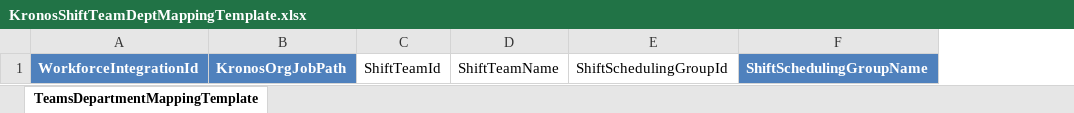
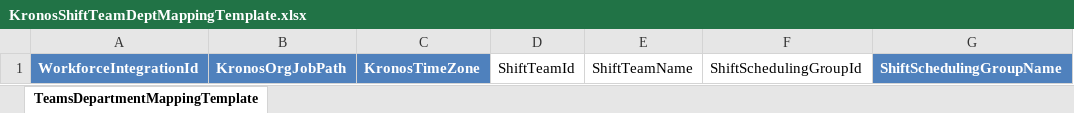
Before and after one commit to OfficeDev/Microsoft-Teams-Shifts-WFM-Connectors, an Excel workbook: Kronos-Shifts-Connector/Excel Templates/KronosShiftTeamDeptMappingTemplate.xlsx, sheet TeamsDepartmentMappingTemplate, drawn as a sheet; values as stored, in another font and other column widths than the file's, no borders; table styles not drawn; the diff names each change by its address in the sheet, - before the commit and + after, or states it on an @@ line.

Commit message:
Completed the first iteration of changes to support the time zone per Kronos Org Job to Teams mapping.

```diff
--- a/Kronos-Shifts-Connector/Excel Templates/KronosShiftTeamDeptMappingTemplate.xlsx (sheet TeamsDepartmentMappingTemplate)
+++ b/Kronos-Shifts-Connector/Excel Templates/KronosShiftTeamDeptMappingTemplate.xlsx (sheet TeamsDepartmentMappingTemplate)
+column C, row 1: KronosTimeZone
```
Also changed, not shown: 23 other files.
